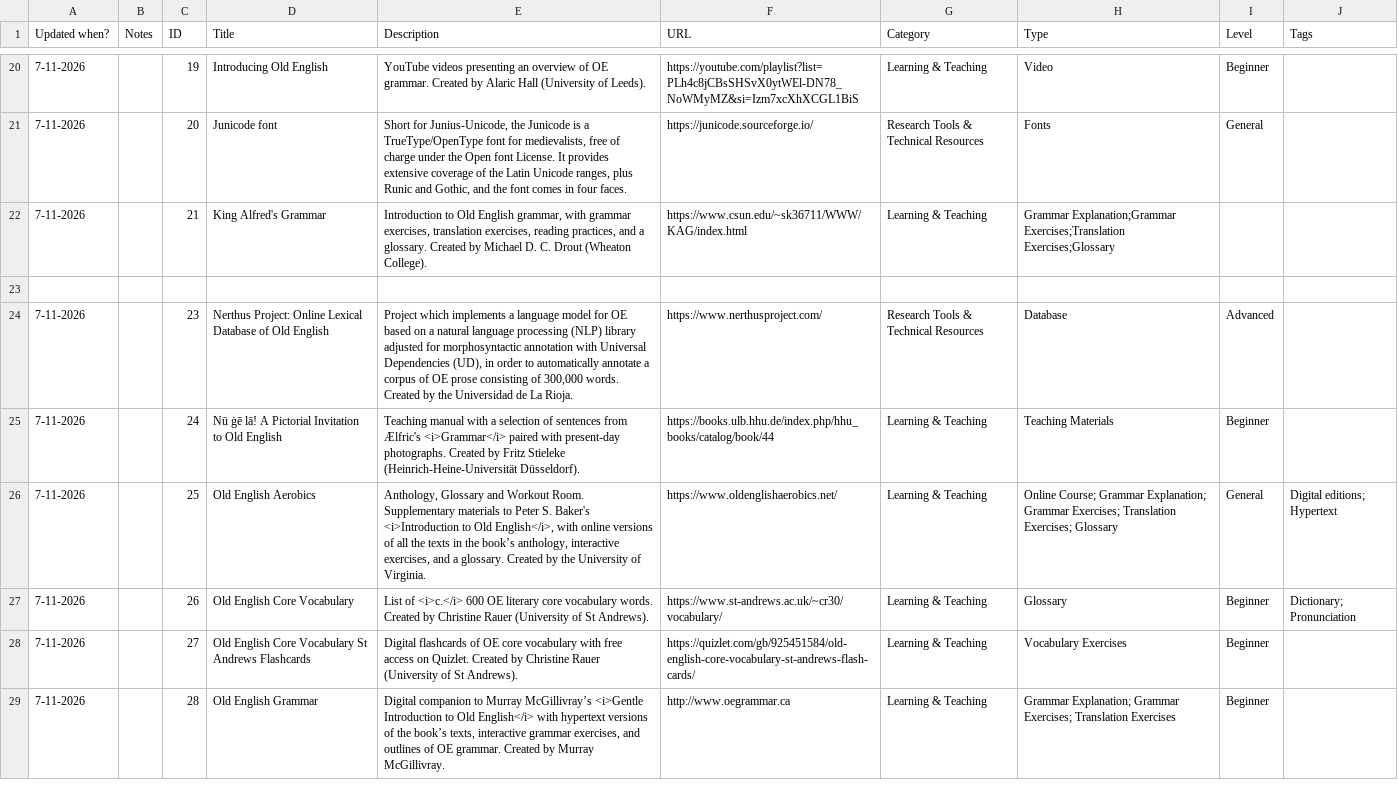
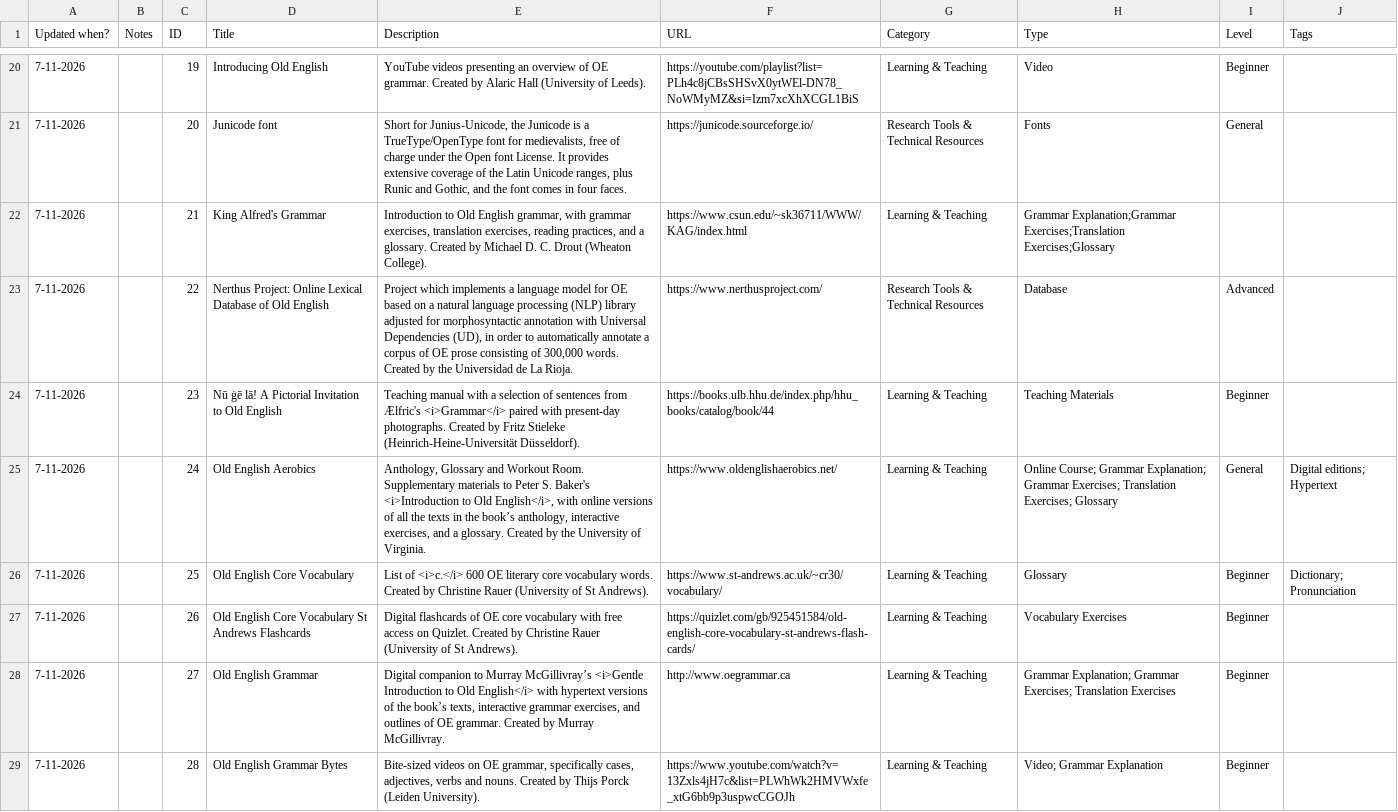
Before and after one commit to OE-CONNECT/oe-connect.github.io, a CSV file: assets/data/resources.csv, drawn as a sheet; only a part is shown, gaps mark what is left out; the diff covers the shown part only.

```diff
--- a/assets/data/resources.csv
+++ b/assets/data/resources.csv
@@ -22,8 +22,8 @@ Updated when?,Notes,ID,Title,Description,URL,Category,Type,Level,Tags
 7-11-2026,,21,King Alfred's Grammar,"Introduction to Old English grammar, with grammar exercises, translation exercises, reading practices, and a glossary. Created by Michael D. C. Drout (Wheaton College).",https://www.csun.edu/~sk36711/WWW/KAG/index.html,Learning & Teaching,Grammar Explanation;Grammar Exercises;Translation Exercises;Glossary,,
-,,,,,,,,,
-7-11-2026,,23,Nerthus Project: Online Lexical Database of Old English ,"Project which implements a language model for OE based on a natural language processing (NLP) library adjusted for morphosyntactic annotation with Universal Dependencies (UD), in order to automatically annotate a corpus of OE prose consisting of 300,000 words. Created by the Universidad de La Rioja.",https://www.nerthusproject.com/,Research Tools & Technical Resources,Database,Advanced,
-7-11-2026,,24,Nū ġē lā! A Pictorial Invitation to Old English,Teaching manual with a selection of sentences from Ælfric's <i>Grammar</i> paired with present-day photographs. Created by Fritz Stieleke (Heinrich-Heine-Universität Düsseldorf).,https://books.ulb.hhu.de/index.php/hhu_books/catalog/book/44,Learning & Teaching,Teaching Materials,Beginner,
-7-11-2026,,25,Old English Aerobics,"Anthology, Glossary and Workout Room. Supplementary materials to Peter S. Baker's <i>Introduction to Old English</i>, with online versions of all the texts in the book’s anthology, interactive exercises, and a glossary. Created by the University of Virginia.",https://www.oldenglishaerobics.net/,Learning & Teaching,Online Course; Grammar Explanation; Grammar Exercises; Translation Exercises; Glossary,General,Digital editions; Hypertext
-7-11-2026,,26,Old English Core Vocabulary,List of <i>c.</i> 600 OE literary core vocabulary words. Created by Christine Rauer (University of St Andrews).,https://www.st-andrews.ac.uk/~cr30/vocabulary/,Learning & Teaching,Glossary,Beginner,Dictionary; Pronunciation
-7-11-2026,,27,Old English Core Vocabulary St Andrews Flashcards,Digital flashcards of OE core vocabulary with free access on Quizlet. Created by Christine Rauer (University of St Andrews).,https://quizlet.com/gb/925451584/old-english-core-vocabulary-st-andrews-flash-cards/,Learning & Teaching,Vocabulary Exercises,Beginner,
-7-11-2026,,28,Old English Grammar,"Digital companion to Murray McGillivray’s <i>Gentle Introduction to Old English</i> with hypertext versions of the book’s texts, interactive grammar exercises, and outlines of OE grammar. Created by Murray McGillivray.",http://www.oegrammar.ca,Learning & Teaching,Grammar Explanation; Grammar Exercises; Translation Exercises,Beginner,
+7-11-2026,,22,Nerthus Project: Online Lexical Database of Old English ,"Project which implements a language model for OE based on a natural language processing (NLP) library adjusted for morphosyntactic annotation with Universal Dependencies (UD), in order to automatically annotate a corpus of OE prose consisting of 300,000 words. Created by the Universidad de La Rioja.",https://www.nerthusproject.com/,Research Tools & Technical Resources,Database,Advanced,
+7-11-2026,,23,Nū ġē lā! A Pictorial Invitation to Old English,Teaching manual with a selection of sentences from Ælfric's <i>Grammar</i> paired with present-day photographs. Created by Fritz Stieleke (Heinrich-Heine-Universität Düsseldorf).,https://books.ulb.hhu.de/index.php/hhu_books/catalog/book/44,Learning & Teaching,Teaching Materials,Beginner,
+7-11-2026,,24,Old English Aerobics,"Anthology, Glossary and Workout Room. Supplementary materials to Peter S. Baker's <i>Introduction to Old English</i>, with online versions of all the texts in the book’s anthology, interactive exercises, and a glossary. Created by the University of Virginia.",https://www.oldenglishaerobics.net/,Learning & Teaching,Online Course; Grammar Explanation; Grammar Exercises; Translation Exercises; Glossary,General,Digital editions; Hypertext
+7-11-2026,,25,Old English Core Vocabulary,List of <i>c.</i> 600 OE literary core vocabulary words. Created by Christine Rauer (University of St Andrews).,https://www.st-andrews.ac.uk/~cr30/vocabulary/,Learning & Teaching,Glossary,Beginner,Dictionary; Pronunciation
+7-11-2026,,26,Old English Core Vocabulary St Andrews Flashcards,Digital flashcards of OE core vocabulary with free access on Quizlet. Created by Christine Rauer (University of St Andrews).,https://quizlet.com/gb/925451584/old-english-core-vocabulary-st-andrews-flash-cards/,Learning & Teaching,Vocabulary Exercises,Beginner,
+7-11-2026,,27,Old English Grammar,"Digital companion to Murray McGillivray’s <i>Gentle Introduction to Old English</i> with hypertext versions of the book’s texts, interactive grammar exercises, and outlines of OE grammar. Created by Murray McGillivray.",http://www.oegrammar.ca,Learning & Teaching,Grammar Explanation; Grammar Exercises; Translation Exercises,Beginner,
+7-11-2026,,28,Old English Grammar Bytes,"Bite-sized videos on OE grammar, specifically cases, adjectives, verbs and nouns. Created by Thijs Porck (Leiden University).",https://www.youtube.com/watch?v=13Zxls4jH7c&list=PLWhWk2HMVWxfe_xtG6bb9p3uspwcCGOJh,Learning & Teaching,Video; Grammar Explanation,Beginner,
```
Also changed, not shown: 2 removed rows and 130 edited cells elsewhere in this file.
